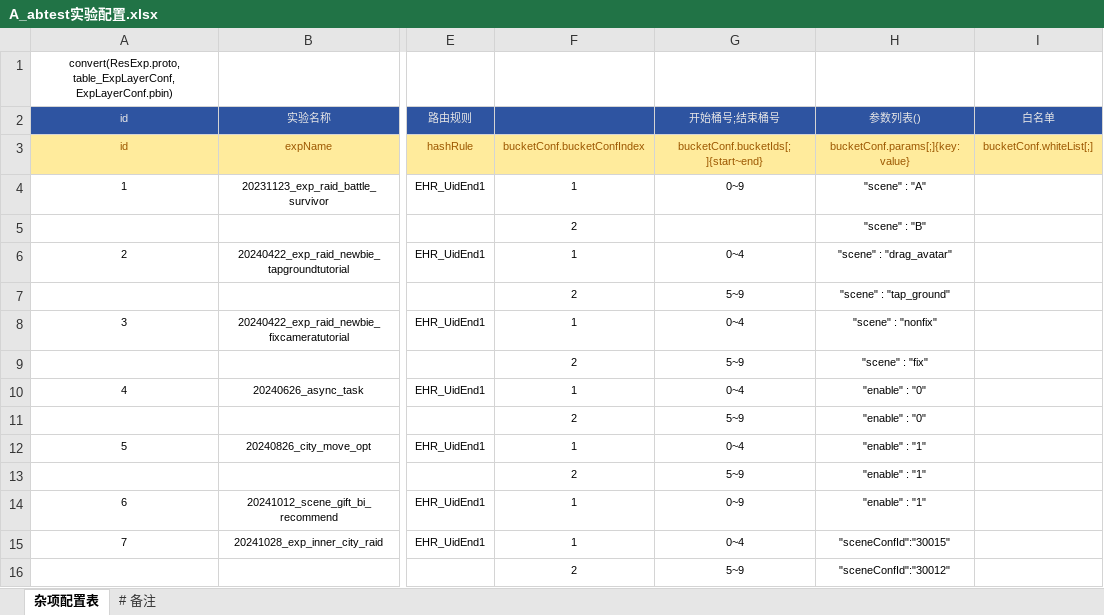
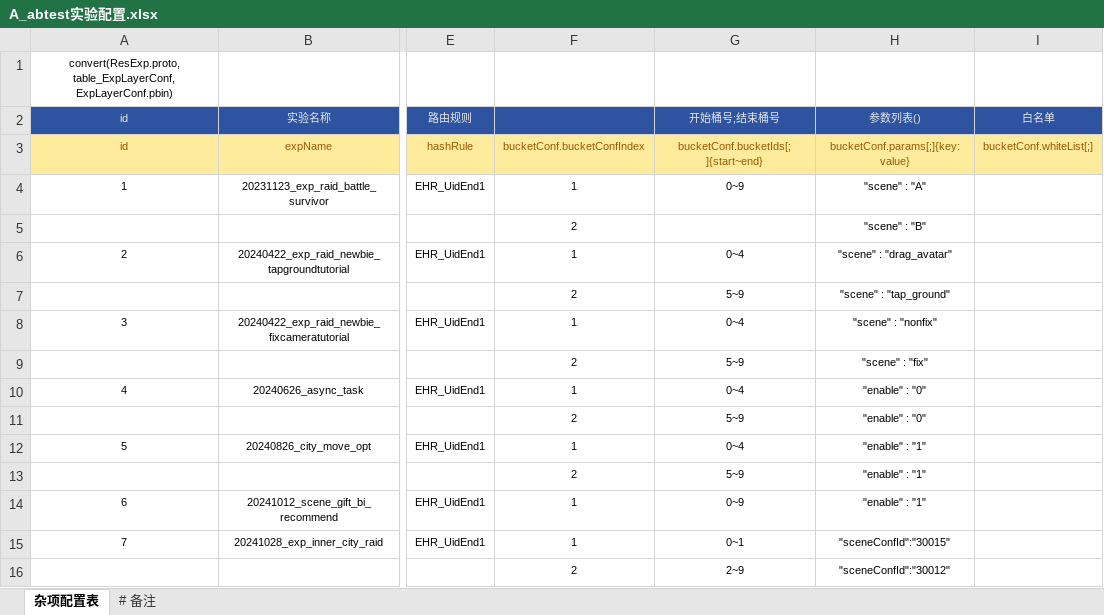
Before and after one commit to xzgone417/we-compare, an Excel workbook: A_abtest实验配置.xlsx, sheet 杂项配置表, drawn as a sheet; only a part is shown, gaps mark what is left out; values as stored, in another font and other column widths than the file's, no borders; the diff names each change by its address in the sheet, - before the commit and + after, or states it on an @@ line.

```diff
--- a/A_abtest实验配置.xlsx (sheet 杂项配置表)
+++ b/A_abtest实验配置.xlsx (sheet 杂项配置表)
-G15 (开始桶号;结束桶号): 0~4
+G15 (开始桶号;结束桶号): 0~1
-G16 (开始桶号;结束桶号): 5~9
+G16 (开始桶号;结束桶号): 2~9
```
Also changed, not shown: A_AI模型.xlsm, B_buffer基础数值配置表.xlsx, 3 other files.
